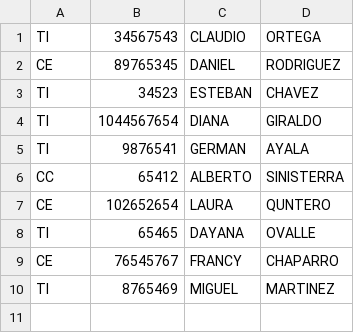
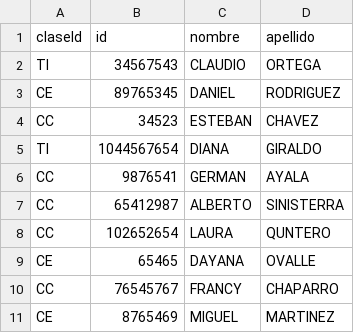
Before and after one commit to marojasp1/ConceptosProgramacionProyecto, a CSV file: cfpProyectoGr1/vendedores.csv, drawn as a sheet.

```diff
--- a/cfpProyectoGr1/vendedores.csv
+++ b/cfpProyectoGr1/vendedores.csv
@@ -1,10 +1,11 @@
+claseId;id;nombre;apellido
 TI;34567543;CLAUDIO;ORTEGA
 CE;89765345;DANIEL;RODRIGUEZ
-TI;34523;ESTEBAN;CHAVEZ
+CC;34523;ESTEBAN;CHAVEZ
 TI;1044567654;DIANA;GIRALDO
-TI;9876541;GERMAN;AYALA
-CC;65412;ALBERTO;SINISTERRA
-CE;102652654;LAURA;QUNTERO
-TI;65465;DAYANA;OVALLE
-CE;76545767;FRANCY;CHAPARRO
-TI;8765469;MIGUEL;MARTINEZ
+CC;9876541;GERMAN;AYALA
+CC;65412987;ALBERTO;SINISTERRA
+CC;102652654;LAURA;QUNTERO
+CE;65465;DAYANA;OVALLE
+CC;76545767;FRANCY;CHAPARRO
+CE;8765469;MIGUEL;MARTINEZ
```
Also changed, not shown: cfpProyectoGr1/productos.csv, 11 other files.
